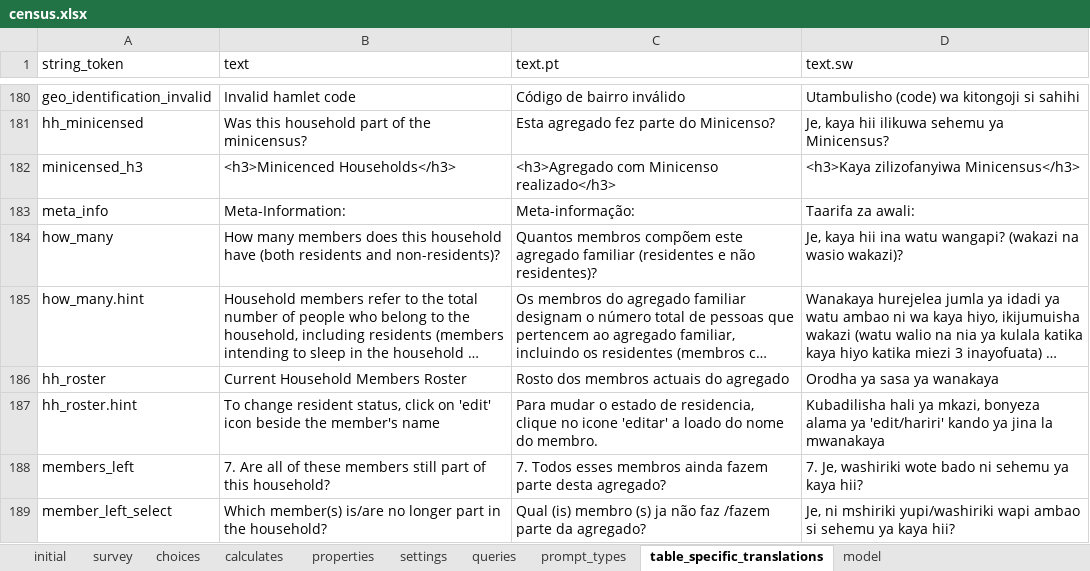
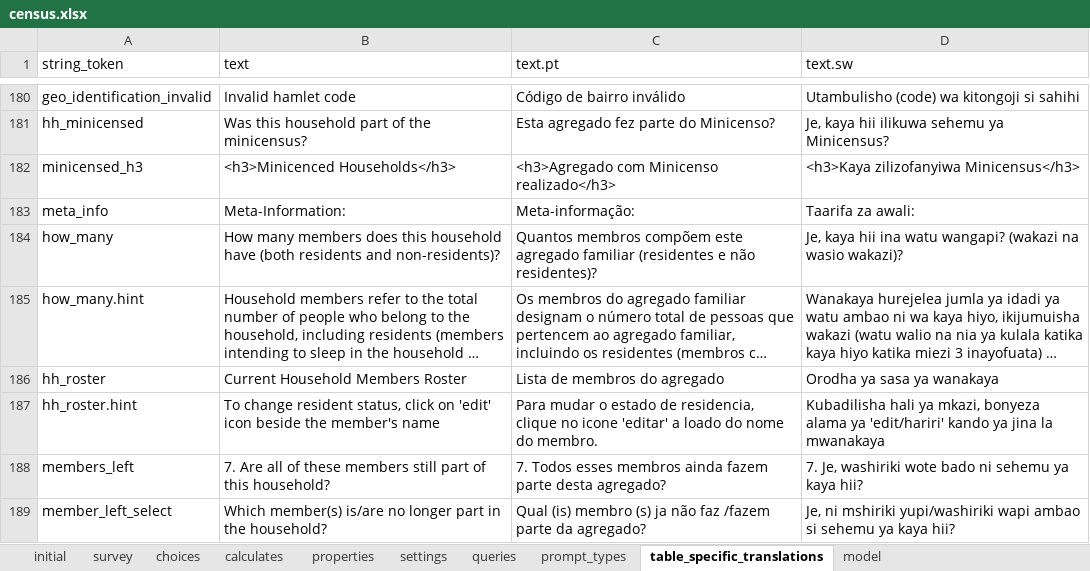
Before and after one commit to karoliscfd/bohemia, an Excel workbook: odkx/app/config/tables/census/forms/census/census.xlsx, sheet table_specific_translations, drawn as a sheet; only a part is shown, gaps mark what is left out; long unchanged cells end in …; values as stored, in another font and other column widths than the file's, no borders; conditional formats not drawn; the diff names each change by its address in the sheet, - before the commit and + after, or states it on an @@ line.

Commit message:
Update translation rosto to lista
April request row 2

```diff
--- a/odkx/app/config/tables/census/forms/census/census.xlsx (sheet table_specific_translations)
+++ b/odkx/app/config/tables/census/forms/census/census.xlsx (sheet table_specific_translations)
-C186 (text.pt): Rosto dos membros actuais do agregado
+C186 (text.pt): Lista de membros do agregado
```
Also changed, not shown: 2 other files.
